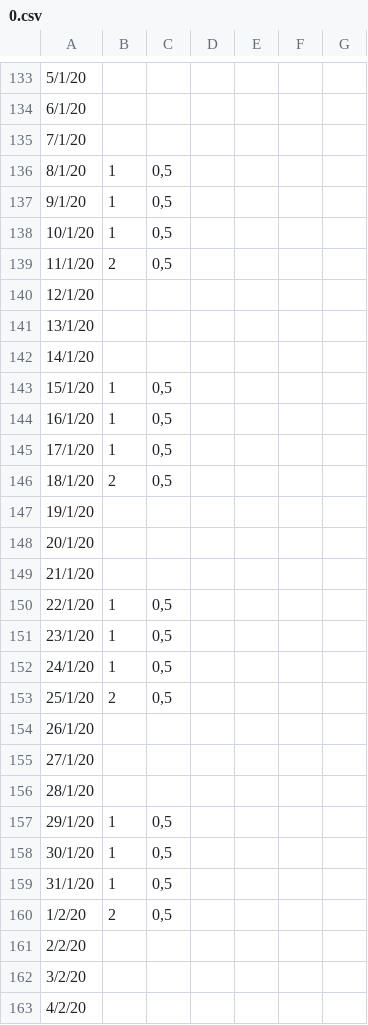
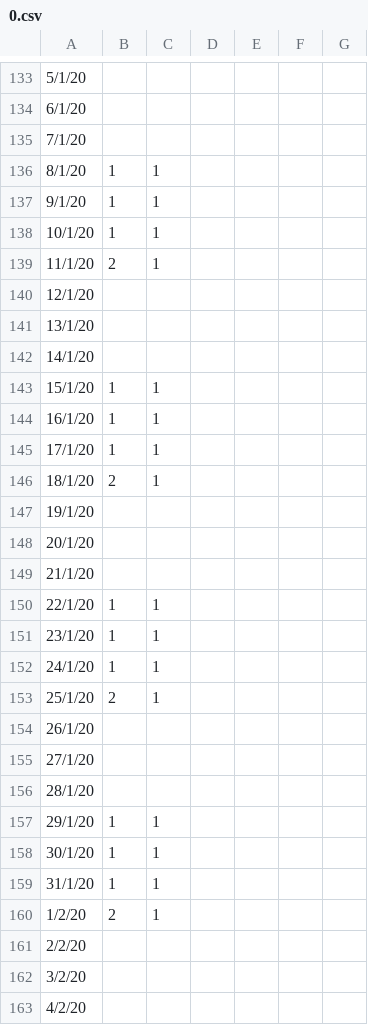
Before and after one commit to BenjaminBettan/gestionRh, a CSV file: src/main/resources/dates/0.csv, drawn as a sheet; only a part is shown, gaps mark what is left out; the diff covers the shown part only; the diff names each change by its address in the sheet, - before the commit and + after, or states it on an @@ line.

```diff
--- a/src/main/resources/dates/0.csv
+++ b/src/main/resources/dates/0.csv
-C136:C139: 0,5
+C136:C139: 1
-C143:C146: 0,5
+C143:C146: 1
-C150:C153: 0,5
+C150:C153: 1
-C157:C160: 0,5
+C157:C160: 1
```
Also changed, not shown: 12 edited cells elsewhere in this file, src/main/resources/dates/1.csv, src/main/resources/dates/10.csv, 35 other files.
